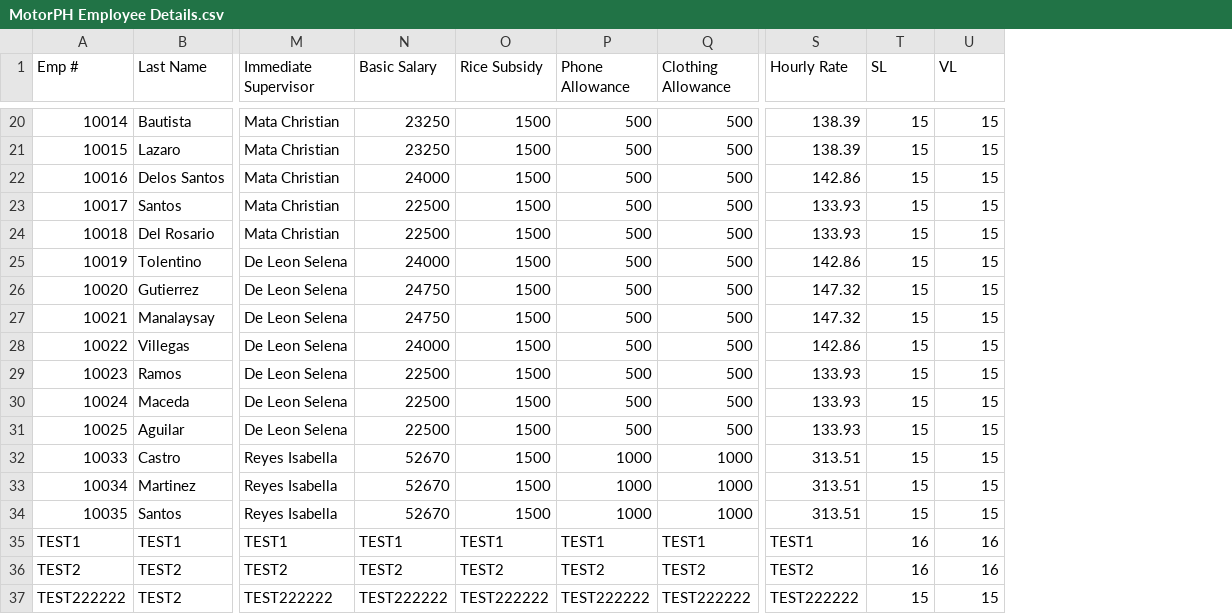
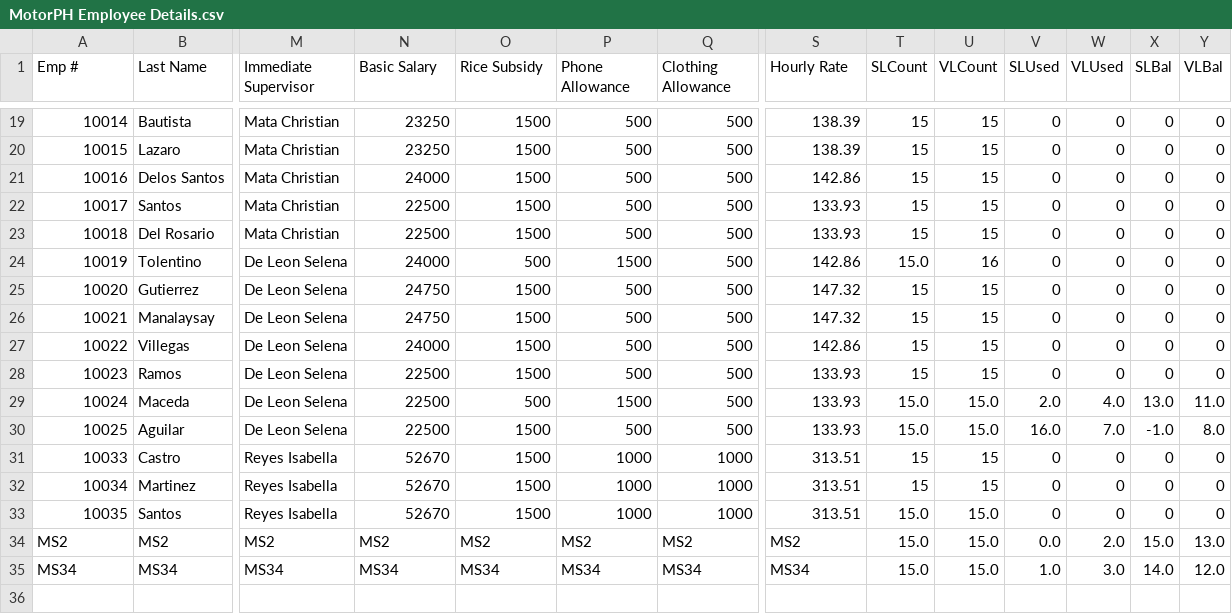
Before and after one commit to jferrer2023/MotorPH2_v2, a CSV file: src/motorph2_v2/MotorPH Employee Details.csv, drawn as a sheet; only a part is shown, gaps mark what is left out; removed rows and columns are numbered as before the commit, all else as after; rows hold the shown columns only; the diff covers the shown part only; the diff names each change by its address in the sheet, - before the commit and + after, or states it on an @@ line.

```diff
--- a/src/motorph2_v2/MotorPH Employee Details.csv
+++ b/src/motorph2_v2/MotorPH Employee Details.csv
+column V (SLUsed), rows 19-33: 0 | 0 | 0 | 0 | 0 | 0 | 0 | 0 | 0 | 0 | 2.0 | 16.0 | 0 | 0 | 0
+column W (VLUsed), rows 19-33: 0 | 0 | 0 | 0 | 0 | 0 | 0 | 0 | 0 | 0 | 4.0 | 7.0 | 0 | 0 | 0
+column X (SLBal), rows 19-33: 0 | 0 | 0 | 0 | 0 | 0 | 0 | 0 | 0 | 0 | 13.0 | -1.0 | 0 | 0 | 0
+column Y (VLBal), rows 19-33: 0 | 0 | 0 | 0 | 0 | 0 | 0 | 0 | 0 | 0 | 11.0 | 8.0 | 0 | 0 | 0
-T1: SL
+T1: SLCount
-U1: VL
+U1: VLCount
-O24 (Rice Subsidy): 1500
+O24 (Rice Subsidy): 500
-P24 (Phone Allowance): 500
+P24 (Phone Allowance): 1500
-T24 (SLCount): 15
+T24 (SLCount): 15.0
-U24 (VLCount): 15
+U24 (VLCount): 16
-O29 (Rice Subsidy): 1500
+O29 (Rice Subsidy): 500
-P29 (Phone Allowance): 500
+P29 (Phone Allowance): 1500
-T29:T30 (SLCount): 15
+T29:T30 (SLCount): 15.0
-U29:U30 (VLCount): 15
+U29:U30 (VLCount): 15.0
-T33 (SLCount): 15
+T33 (SLCount): 15.0
-U33 (VLCount): 15
+U33 (VLCount): 15.0
-row 35: TEST1 | TEST1 | TEST1 | TEST1 | TEST1 | TEST1 | TEST1 | TEST1 | 16 | 16
-row 36: TEST2 | TEST2 | TEST2 | TEST2 | TEST2 | TEST2 | TEST2 | TEST2 | 16 | 16
-row 37: TEST222222 | TEST2 | TEST222222 | TEST222222 | TEST222222 | TEST222222 | TEST222222 | TEST222222 | 15 | 15
+row 34: MS2 | MS2 | MS2 | MS2 | MS2 | MS2 | MS2 | MS2 | 15.0 | 15.0 | 0.0 | 2.0 | 15.0 | 13.0
+row 35: MS34 | MS34 | MS34 | MS34 | MS34 | MS34 | MS34 | MS34 | 15.0 | 15.0 | 1.0 | 3.0 | 14.0 | 12.0
```
Also changed, not shown: 1 removed row and 9 edited cells elsewhere in this file, 20 other files.
